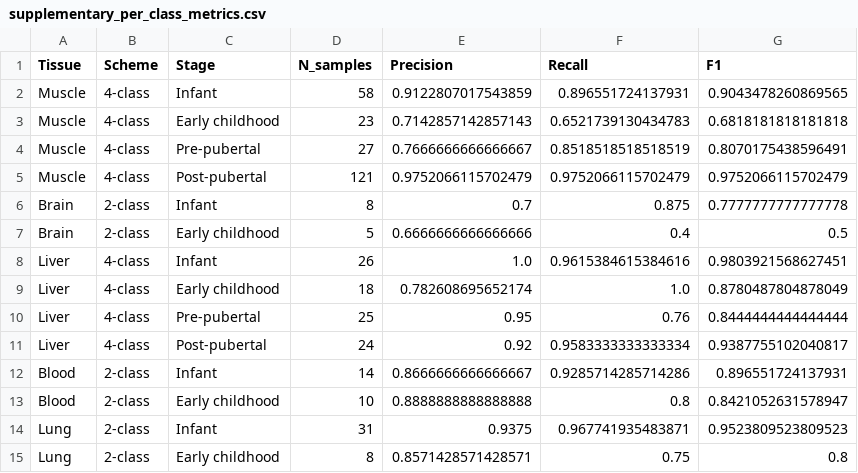
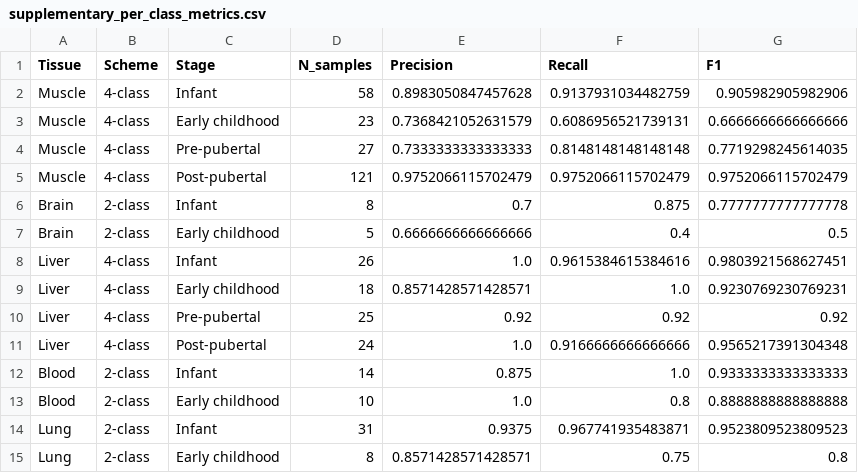
Before and after one commit to TianYuan-Liu/pig-dev-stage, a CSV file: paper/figures/output/stats/supplementary_per_class_metrics.csv, drawn as a sheet.

```diff
--- a/paper/figures/output/stats/supplementary_per_class_metrics.csv
+++ b/paper/figures/output/stats/supplementary_per_class_metrics.csv
@@ -1,5 +1,5 @@
 Tissue,Scheme,Stage,N_samples,Precision,Recall,F1
-Muscle,4-class,Infant,58,0.9122807017543859,0.896551724137931,0.9043478260869565
-Muscle,4-class,Early childhood,23,0.7142857142857143,0.6521739130434783,0.6818181818181818
-Muscle,4-class,Pre-pubertal,27,0.7666666666666667,0.8518518518518519,0.8070175438596491
+Muscle,4-class,Infant,58,0.8983050847457628,0.9137931034482759,0.905982905982906
+Muscle,4-class,Early childhood,23,0.7368421052631579,0.6086956521739131,0.6666666666666666
+Muscle,4-class,Pre-pubertal,27,0.7333333333333333,0.8148148148148148,0.7719298245614035
 Muscle,4-class,Post-pubertal,121,0.9752066115702479,0.9752066115702479,0.9752066115702479
@@ -8,7 +8,7 @@ Brain,2-class,Early childhood,5,0.6666666666666666,0.4,0.5
 Liver,4-class,Infant,26,1.0,0.9615384615384616,0.9803921568627451
-Liver,4-class,Early childhood,18,0.782608695652174,1.0,0.8780487804878049
-Liver,4-class,Pre-pubertal,25,0.95,0.76,0.8444444444444444
-Liver,4-class,Post-pubertal,24,0.92,0.9583333333333334,0.9387755102040817
-Blood,2-class,Infant,14,0.8666666666666667,0.9285714285714286,0.896551724137931
-Blood,2-class,Early childhood,10,0.8888888888888888,0.8,0.8421052631578947
+Liver,4-class,Early childhood,18,0.8571428571428571,1.0,0.9230769230769231
+Liver,4-class,Pre-pubertal,25,0.92,0.92,0.92
+Liver,4-class,Post-pubertal,24,1.0,0.9166666666666666,0.9565217391304348
+Blood,2-class,Infant,14,0.875,1.0,0.9333333333333333
+Blood,2-class,Early childhood,10,1.0,0.8,0.8888888888888888
 Lung,2-class,Infant,31,0.9375,0.967741935483871,0.9523809523809523
```
Also changed, not shown: machine_learning/cross_tissue_analysis/overlap_analysis_results/pairwise_jaccard_similarity.csv, paper/figures/output/stats/fig4_expression_stats.csv, 53 other files.
